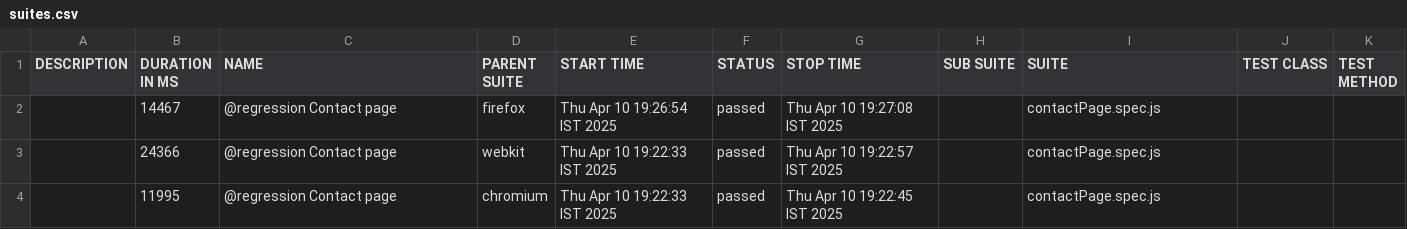
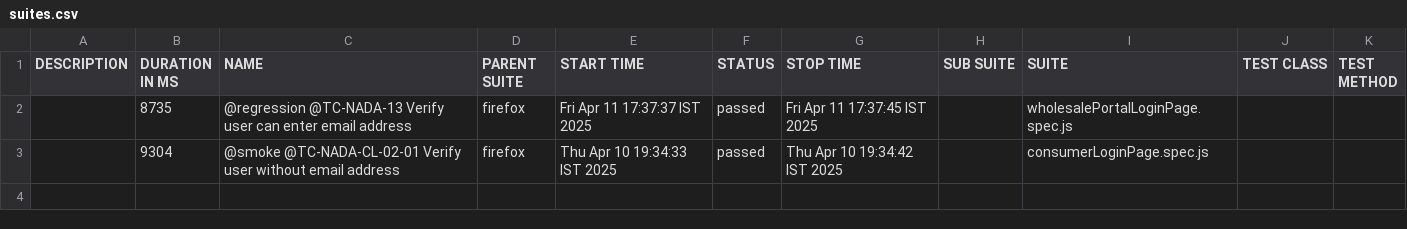
Before and after one commit to manitst/nada_automation, a CSV file: allure-report/data/suites.csv, drawn as a sheet.

Commit message:
updated runner and added WSP login page

```diff
--- a/allure-report/data/suites.csv
+++ b/allure-report/data/suites.csv
@@ -1,4 +1,3 @@
 "DESCRIPTION","DURATION IN MS","NAME","PARENT SUITE","START TIME","STATUS","STOP TIME","SUB SUITE","SUITE","TEST CLASS","TEST METHOD"
-"","14467","@regression Contact page","firefox","Thu Apr 10 19:26:54 IST 2025","passed","Thu Apr 10 19:27:08 IST 2025","","contactPage.spec.js","",""
-"","24366","@regression Contact page","webkit","Thu Apr 10 19:22:33 IST 2025","passed","Thu Apr 10 19:22:57 IST 2025","","contactPage.spec.js","",""
-"","11995","@regression Contact page","chromium","Thu Apr 10 19:22:33 IST 2025","passed","Thu Apr 10 19:22:45 IST 2025","","contactPage.spec.js","",""
+"","8735","@regression @TC-NADA-13 Verify user can enter email address","firefox","Fri Apr 11 17:37:37 IST 2025","passed","Fri Apr 11 17:37:45 IST 2025","","wholesalePortalLoginPage.spec.js","",""
+"","9304","@smoke @TC-NADA-CL-02-01 Verify user without email address","firefox","Thu Apr 10 19:34:33 IST 2025","passed","Thu Apr 10 19:34:42 IST 2025","","consumerLoginPage.spec.js","",""
```
Also changed, not shown: 32 other files.
